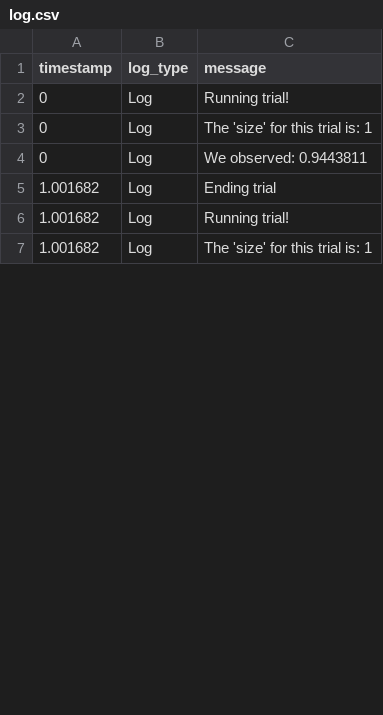
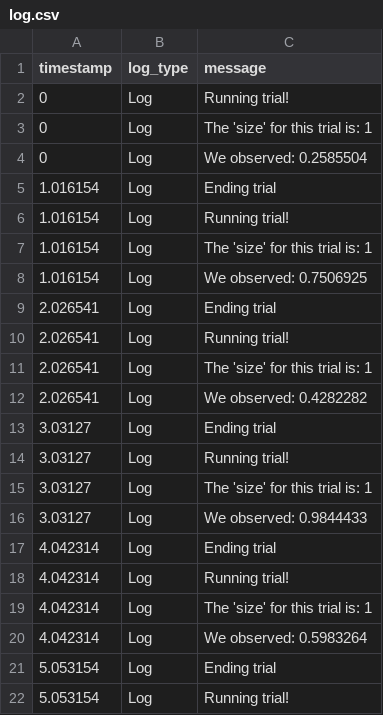
Before and after one commit to immersivecognition/unity-experiment-framework, a CSV file: example_output/basic_example_1/quick_start/S001/log.csv, drawn as a sheet; only a part is shown; the diff covers the shown part only.

```diff
--- a/example_output/basic_example_1/quick_start/S001/log.csv
+++ b/example_output/basic_example_1/quick_start/S001/log.csv
@@ -3,5 +3,20 @@ timestamp,log_type,message
 0,Log,The 'size' for this trial is: 1
-0,Log,We observed: 0.9443811
-1.001682,Log,Ending trial
-1.001682,Log,Running trial!
-1.001682,Log,The 'size' for this trial is: 1
+0,Log,We observed: 0.2585504
+1.016154,Log,Ending trial
+1.016154,Log,Running trial!
+1.016154,Log,The 'size' for this trial is: 1
+1.016154,Log,We observed: 0.7506925
+2.026541,Log,Ending trial
+2.026541,Log,Running trial!
+2.026541,Log,The 'size' for this trial is: 1
+2.026541,Log,We observed: 0.4282282
+3.03127,Log,Ending trial
+3.03127,Log,Running trial!
+3.03127,Log,The 'size' for this trial is: 1
+3.03127,Log,We observed: 0.9844433
+4.042314,Log,Ending trial
+4.042314,Log,Running trial!
+4.042314,Log,The 'size' for this trial is: 1
+4.042314,Log,We observed: 0.5983264
+5.053154,Log,Ending trial
+5.053154,Log,Running trial!
```
Also changed, not shown: 30 added rows, 1 removed row and 10 edited cells elsewhere in this file, example_output/basic_example_1/quick_start/S001/trial_results.csv, 7 other files.
